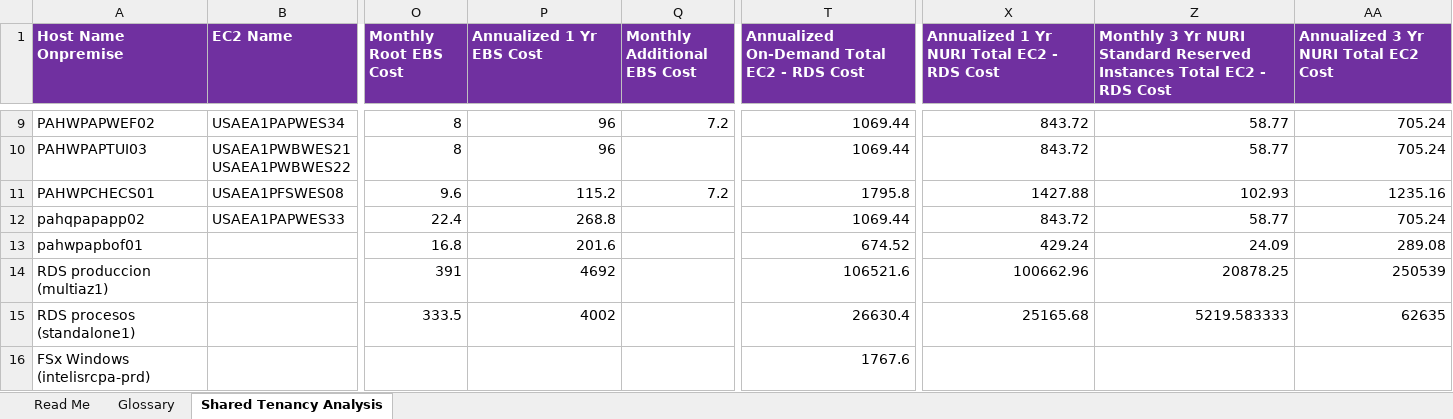
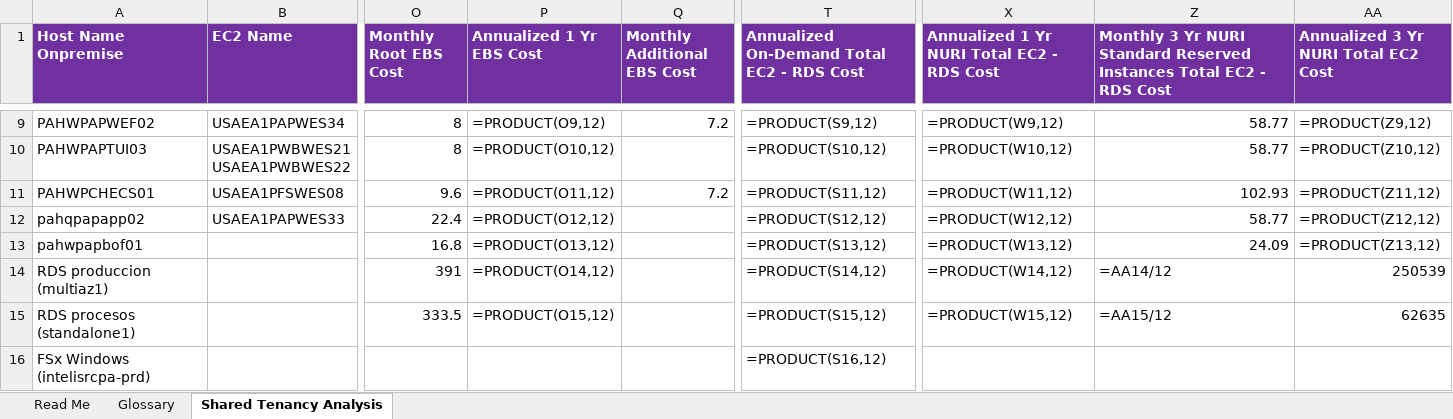
Before and after one commit to elocuente12-cpu/tco-bussines-case, an Excel workbook: Ambiente Productivo/Lift-and-Shift - 18 Servers/analysis_TCO.xlsx, sheet Shared Tenancy Analysis, drawn as a sheet; only a part is shown, gaps mark what is left out; values as stored, in another font and other column widths than the file's, no borders; formulas without a stored value are shown as written; the diff covers the shown part only; the diff names each change by its address in the sheet, - before the commit and + after, or states it on an @@ line.

```diff
--- a/Ambiente Productivo/Lift-and-Shift - 18 Servers/analysis_TCO.xlsx (sheet Shared Tenancy Analysis)
+++ b/Ambiente Productivo/Lift-and-Shift - 18 Servers/analysis_TCO.xlsx (sheet Shared Tenancy Analysis)
-P9 (Annualized 1 Yr EBS Cost): 96
+P9 (Annualized 1 Yr EBS Cost): =PRODUCT(O9,12)
-T9: 1069.44
+T9: =PRODUCT(S9,12)
-X9: 843.72
+X9: =PRODUCT(W9,12)
-AA9: 705.24
+AA9: =PRODUCT(Z9,12)
-P10 (Annualized 1 Yr EBS Cost): 96
+P10 (Annualized 1 Yr EBS Cost): =PRODUCT(O10,12)
-T10: 1069.44
+T10: =PRODUCT(S10,12)
-X10: 843.72
+X10: =PRODUCT(W10,12)
-AA10: 705.24
+AA10: =PRODUCT(Z10,12)
-P11 (Annualized 1 Yr EBS Cost): 115.2
+P11 (Annualized 1 Yr EBS Cost): =PRODUCT(O11,12)
-T11: 1795.8
+T11: =PRODUCT(S11,12)
-X11: 1427.88
+X11: =PRODUCT(W11,12)
-AA11: 1235.16
+AA11: =PRODUCT(Z11,12)
-P12 (Annualized 1 Yr EBS Cost): 268.8
+P12 (Annualized 1 Yr EBS Cost): =PRODUCT(O12,12)
-T12: 1069.44
+T12: =PRODUCT(S12,12)
-X12: 843.72
+X12: =PRODUCT(W12,12)
-AA12: 705.24
+AA12: =PRODUCT(Z12,12)
-P13 (Annualized 1 Yr EBS Cost): 201.6
+P13 (Annualized 1 Yr EBS Cost): =PRODUCT(O13,12)
-T13: 674.52
+T13: =PRODUCT(S13,12)
-X13: 429.24
+X13: =PRODUCT(W13,12)
-AA13: 289.08
+AA13: =PRODUCT(Z13,12)
-P14 (Annualized 1 Yr EBS Cost): 4692
+P14 (Annualized 1 Yr EBS Cost): =PRODUCT(O14,12)
-T14: 106521.6
+T14: =PRODUCT(S14,12)
-X14: 100662.96
+X14: =PRODUCT(W14,12)
-Z14: 20878.25
+Z14: =AA14/12
-P15 (Annualized 1 Yr EBS Cost): 4002
+P15 (Annualized 1 Yr EBS Cost): =PRODUCT(O15,12)
-T15: 26630.4
+T15: =PRODUCT(S15,12)
-X15: 25165.68
+X15: =PRODUCT(W15,12)
-Z15: 5219.583333
+Z15: =AA15/12
-T16: 1767.6
+T16: =PRODUCT(S16,12)
```
Also changed, not shown: 5 added rows and 35 edited cells elsewhere in this sheet.
